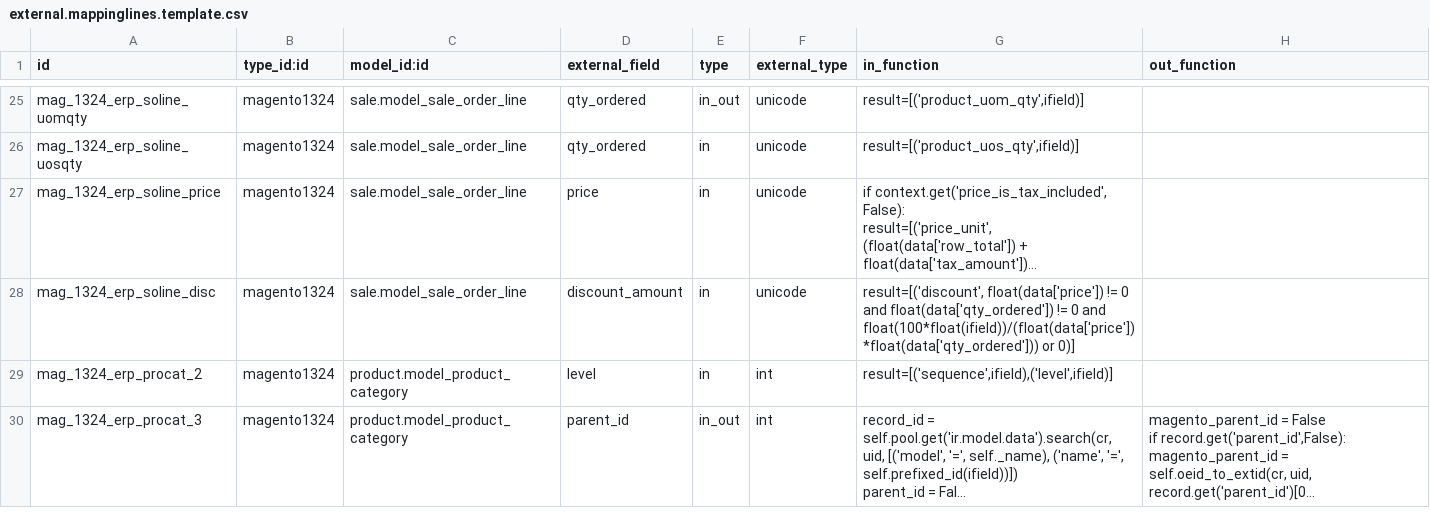
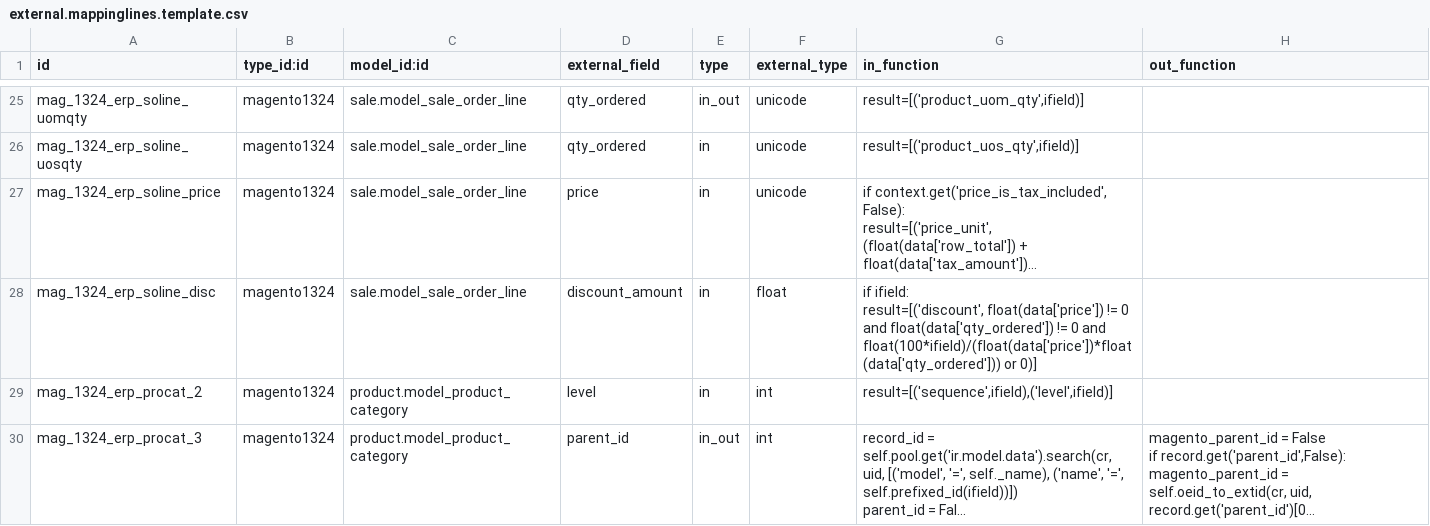
Before and after one commit to OCA/connector-magento, a CSV file: magentoerpconnect/settings/1.3.2.4/external.mappinglines.template.csv, drawn as a sheet; only a part is shown, gaps mark what is left out; long unchanged cells end in …; ↵ is a line break in a cell; the diff names each change by its address in the sheet, - before the commit and + after, or states it on an @@ line.

Commit message:
[FIX] fix discount mapping

```diff
--- a/magentoerpconnect/settings/1.3.2.4/external.mappinglines.template.csv
+++ b/magentoerpconnect/settings/1.3.2.4/external.mappinglines.template.csv
-F28 (external_type): unicode
+F28 (external_type): float
-G28 (in_function): result=[('discount', float(data['price']) != 0 and float(data['qty_ordered']) != 0 and float(100*float(ifield))/(float(data['price'])*float(data['qty_ordered'])) or 0)]
+G28 (in_function): if ifield: ↵ result=[('discount', float(data['price']) != 0 and float(data['qty_ordered']) != 0 and float(100*ifield)/(float(data['price'])*float(data['qty_ordered'])) or 0)]
```
Also changed, not shown: magentoerpconnect/settings/1.5.0.0/external.mappinglines.template.csv.
